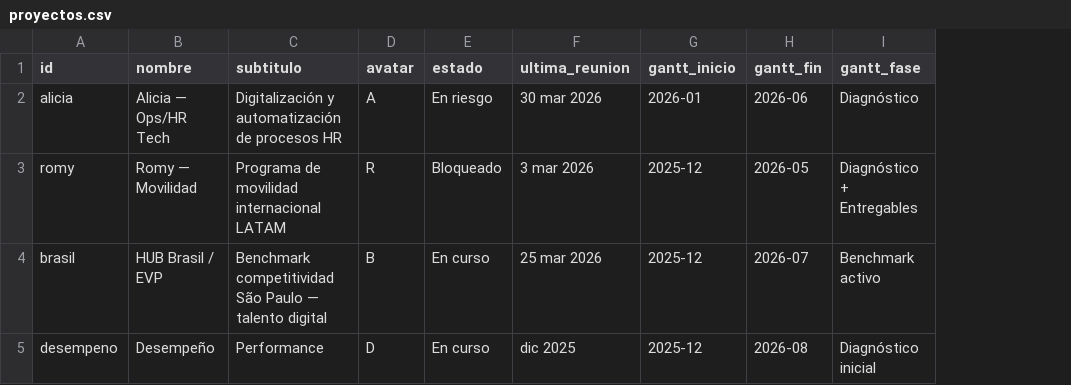
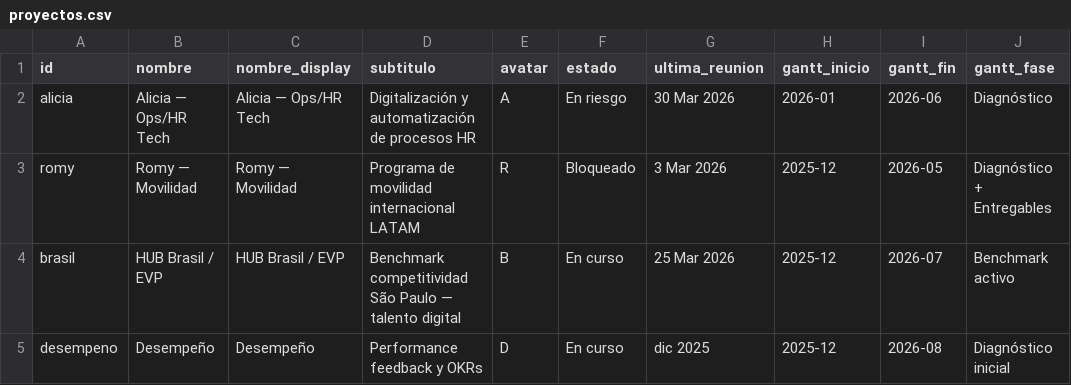
Before and after one commit to Bondy-Group/-Partners, a CSV file: sheets/proyectos.csv, drawn as a sheet; addresses are those after the commit; the diff names each change by its address in the sheet, - before the commit and + after, or states it on an @@ line.

Commit message:
feat: add nombre_display column to proyectos

```diff
--- a/sheets/proyectos.csv
+++ b/sheets/proyectos.csv
+column C (nombre_display), rows 2-5: Alicia — Ops/HR Tech | Romy — Movilidad | HUB Brasil / EVP | Desempeño
-G2 (ultima_reunion): 30 mar 2026
+G2 (ultima_reunion): 30 Mar 2026
-G3 (ultima_reunion): 3 mar 2026
+G3 (ultima_reunion): 3 Mar 2026
-G4 (ultima_reunion): 25 mar 2026
+G4 (ultima_reunion): 25 Mar 2026
-D5 (subtitulo): Performance
+D5 (subtitulo): Performance feedback y OKRs
```
